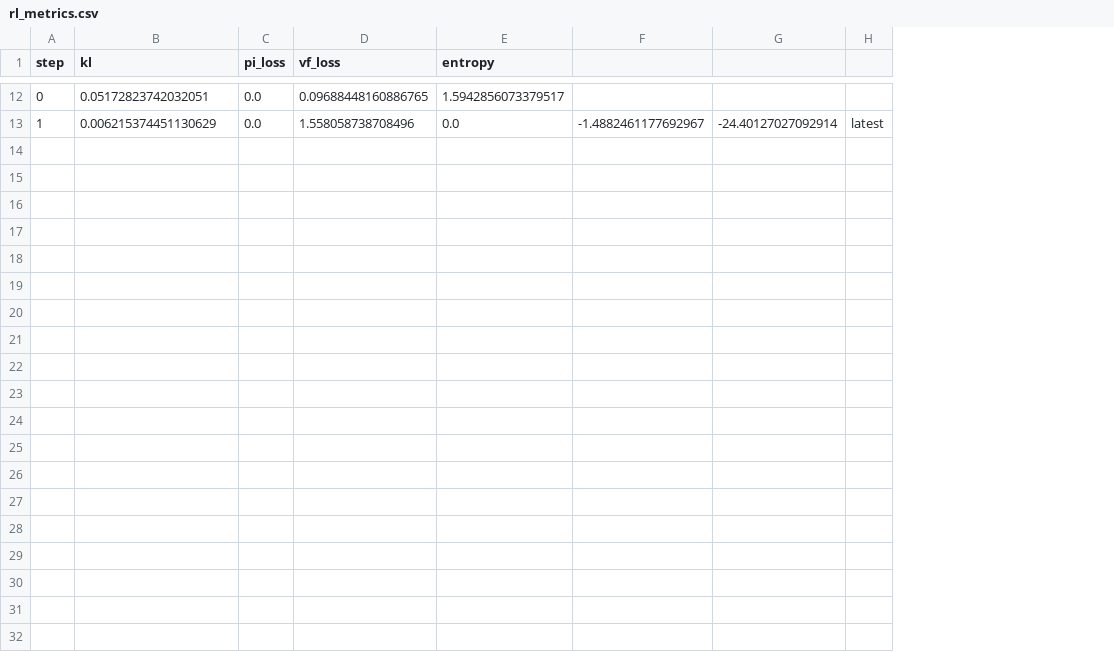
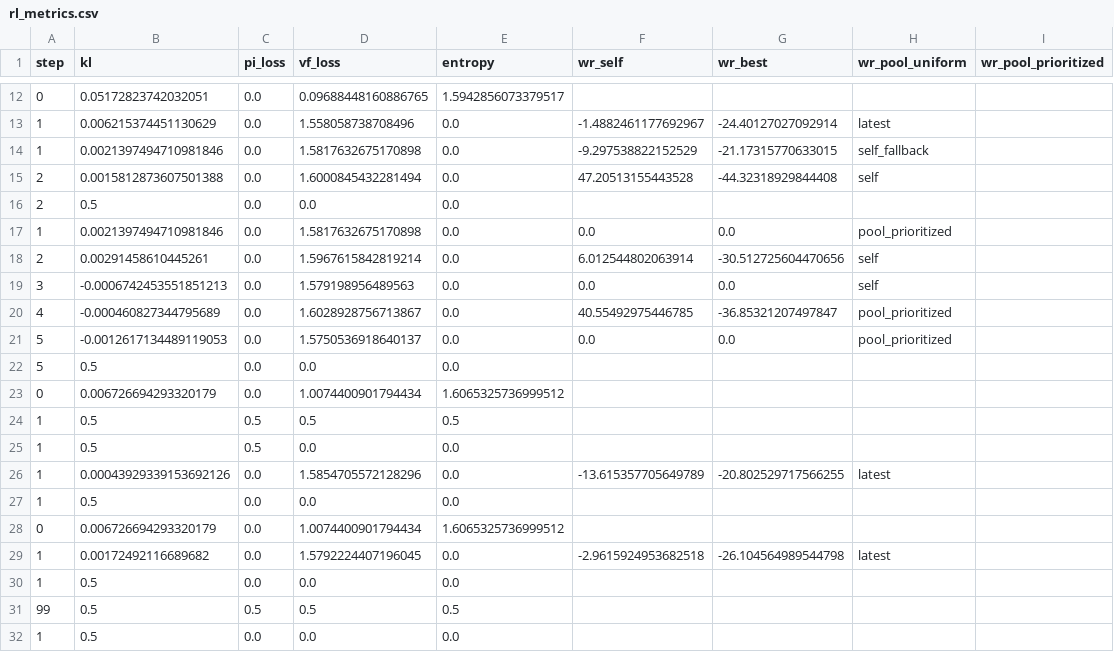
Before and after one commit to RealToughCookies/neural-network-hello-world, a CSV file: artifacts/rl_metrics.csv, drawn as a sheet; only a part is shown, gaps mark what is left out; removed rows and columns are numbered as before the commit, all else as after; the diff names each change by its address in the sheet, - before the commit and + after, or states it on an @@ line.

```diff
--- a/artifacts/rl_metrics.csv
+++ b/artifacts/rl_metrics.csv
-column F, row 13: -1.4882461177692967
-column G, row 13: -24.40127027092914
-column H, row 13: latest
+column F (wr_self), row 13: -1.4882461177692967
+column G (wr_best), row 13: -24.40127027092914
+column H (wr_pool_uniform), row 13: latest
+column I (wr_pool_prioritized), empty
+row 14: 1 | 0.0021397494710981846 | 0.0 | 1.5817632675170898 | 0.0 | -9.297538822152529 | -21.17315770633015 | self_fallback
+row 15: 2 | 0.0015812873607501388 | 0.0 | 1.6000845432281494 | 0.0 | 47.20513155443528 | -44.32318929844408 | self
+row 16: 2 | 0.5 | 0.0 | 0.0 | 0.0
+row 17: 1 | 0.0021397494710981846 | 0.0 | 1.5817632675170898 | 0.0 | 0.0 | 0.0 | pool_prioritized
+row 18: 2 | 0.00291458610445261 | 0.0 | 1.5967615842819214 | 0.0 | 6.012544802063914 | -30.512725604470656 | self
+row 19: 3 | -0.0006742453551851213 | 0.0 | 1.579198956489563 | 0.0 | 0.0 | 0.0 | self
+row 20: 4 | -0.000460827344795689 | 0.0 | 1.6028928756713867 | 0.0 | 40.55492975446785 | -36.85321207497847 | pool_prioritized
+row 21: 5 | -0.0012617134489119053 | 0.0 | 1.5750536918640137 | 0.0 | 0.0 | 0.0 | pool_prioritized
+row 22: 5 | 0.5 | 0.0 | 0.0 | 0.0
+row 23: 0 | 0.006726694293320179 | 0.0 | 1.0074400901794434 | 1.6065325736999512
+row 24: 1 | 0.5 | 0.5 | 0.5 | 0.5
+row 25: 1 | 0.5 | 0.5 | 0.0 | 0.0
+row 26: 1 | 0.00043929339153692126 | 0.0 | 1.5854705572128296 | 0.0 | -13.615357705649789 | -20.802529717566255 | latest
+row 27: 1 | 0.5 | 0.0 | 0.0 | 0.0
+row 28: 0 | 0.006726694293320179 | 0.0 | 1.0074400901794434 | 1.6065325736999512
+row 29: 1 | 0.00172492116689682 | 0.0 | 1.5792224407196045 | 0.0 | -2.9615924953682518 | -26.104564989544798 | latest
+row 30: 1 | 0.5 | 0.0 | 0.0 | 0.0
+row 31: 99 | 0.5 | 0.5 | 0.5 | 0.5
+row 32: 1 | 0.5 | 0.0 | 0.0 | 0.0
```
Also changed, not shown: 11 other files.
